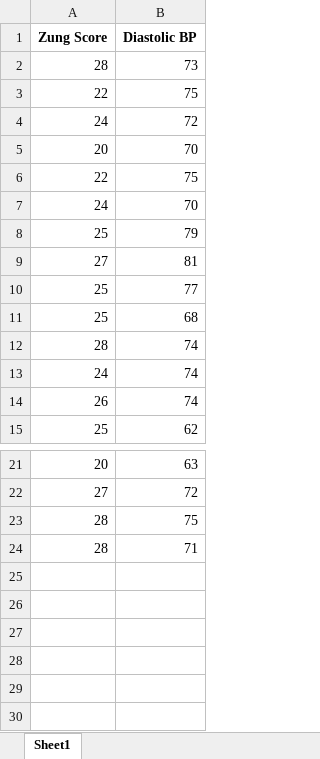
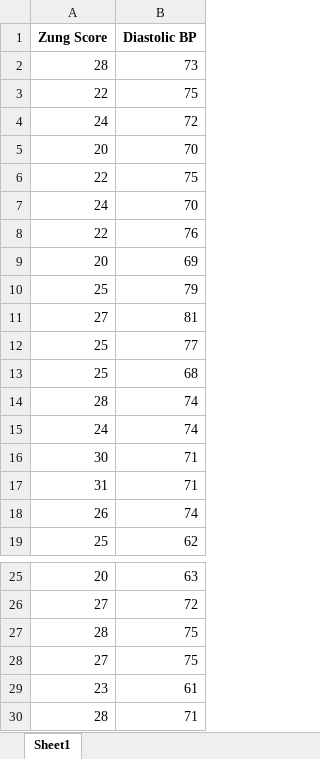
Before and after one commit to Nevineleven/BMED-2250, an Excel workbook: Diastole BP Updated.xlsx, sheet Sheet1, drawn as a sheet; only a part is shown, gaps mark what is left out; values as stored, in another font and other column widths than the file's, no borders; the diff names each change by its address in the sheet, - before the commit and + after, or states it on an @@ line.

```diff
--- a/Diastole BP Updated.xlsx (sheet Sheet1)
+++ b/Diastole BP Updated.xlsx (sheet Sheet1)
+row 8: 22 | 76
+row 9: 20 | 69
+row 16: 30 | 71
+row 17: 31 | 71
+row 28: 27 | 75
+row 29: 23 | 61
```
Also changed, not shown: Systole BP Updated.xlsx, Test- BP Data Set.xlsx, 1 other file.
